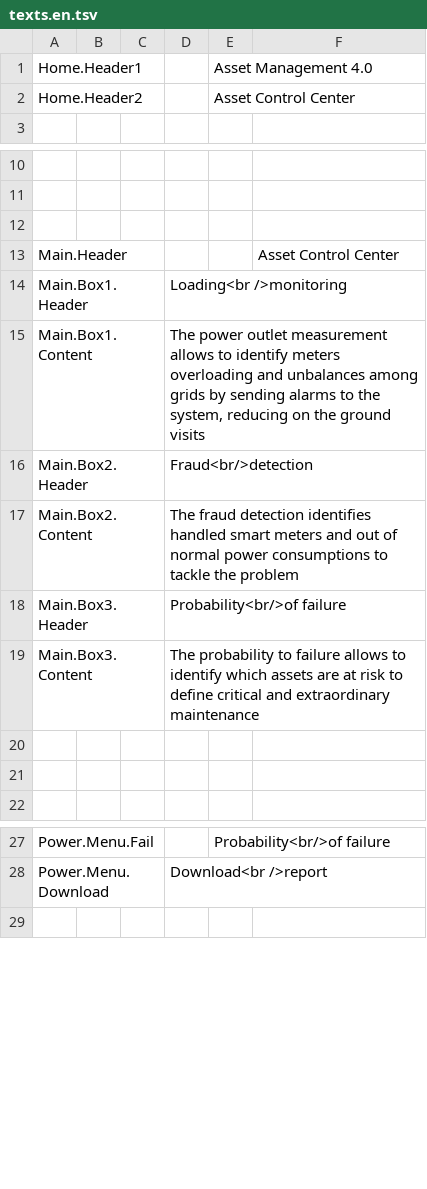
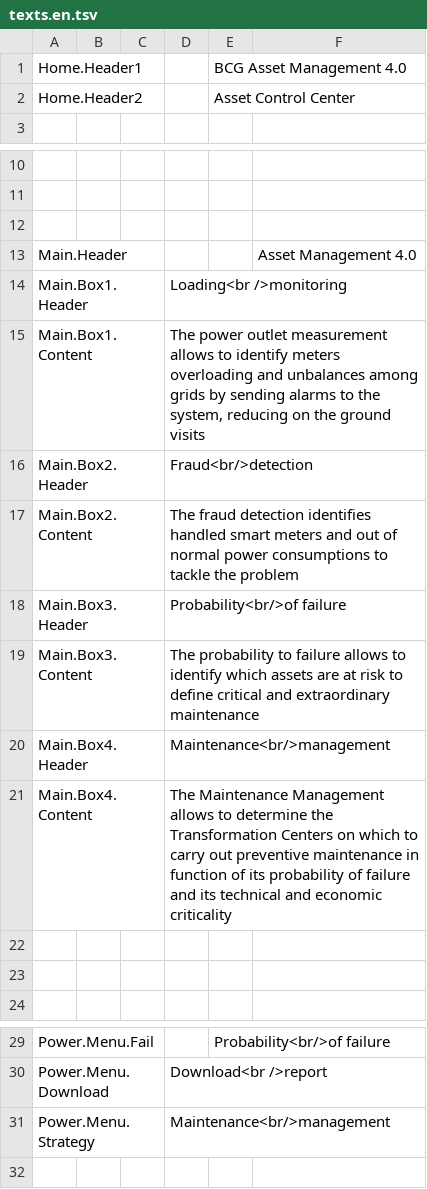
Before and after one commit to athakral/powernetwork, a TSV file: src/PowerNetwork.Web/wwwroot/languageFiles/texts.en.tsv, drawn as a sheet; only a part is shown, gaps mark what is left out; the diff names each change by its address in the sheet, - before the commit and + after, or states it on an @@ line.

```diff
--- a/src/PowerNetwork.Web/wwwroot/languageFiles/texts.en.tsv
+++ b/src/PowerNetwork.Web/wwwroot/languageFiles/texts.en.tsv
-E1: Asset Management 4.0
+E1: BCG Asset Management 4.0
-F13: Asset Control Center
+F13: Asset Management 4.0
+row 20: Main.Box4.Header |  |  | Maintenance<br/>management
+row 21: Main.Box4.Content |  |  | The Maintenance Management allows to determine the Transformation Centers on which to carry out preventive maintenance in function of its probability of failure and its technical and economic criticality
+row 31: Power.Menu.Strategy |  |  | Maintenance<br/>management
```
Also changed, not shown: src/PowerNetwork.Web/wwwroot/languageFiles/texts.es.tsv, 11 other files.
